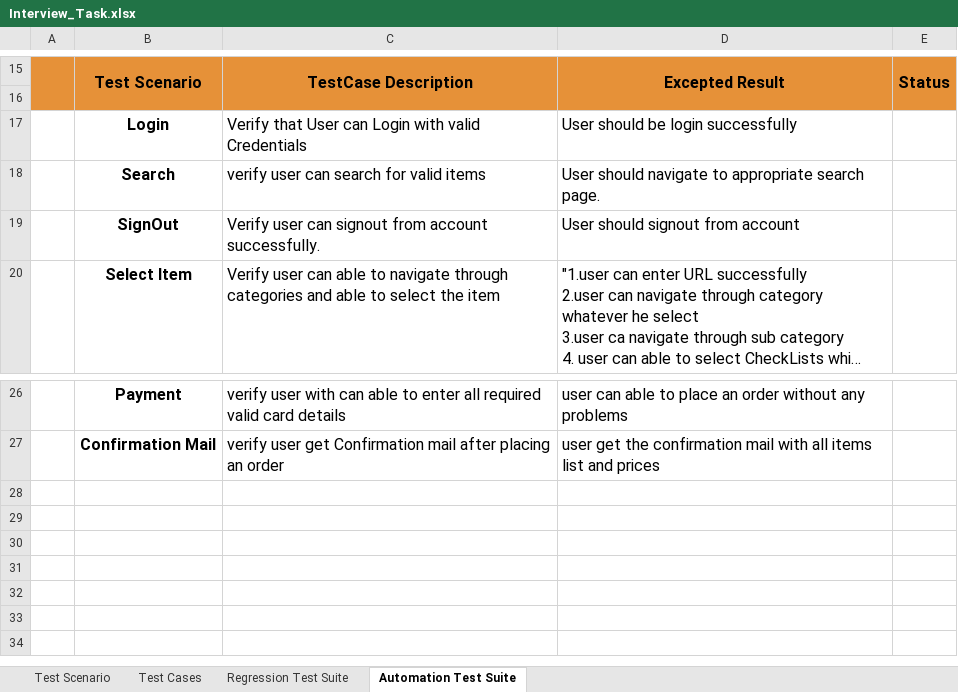
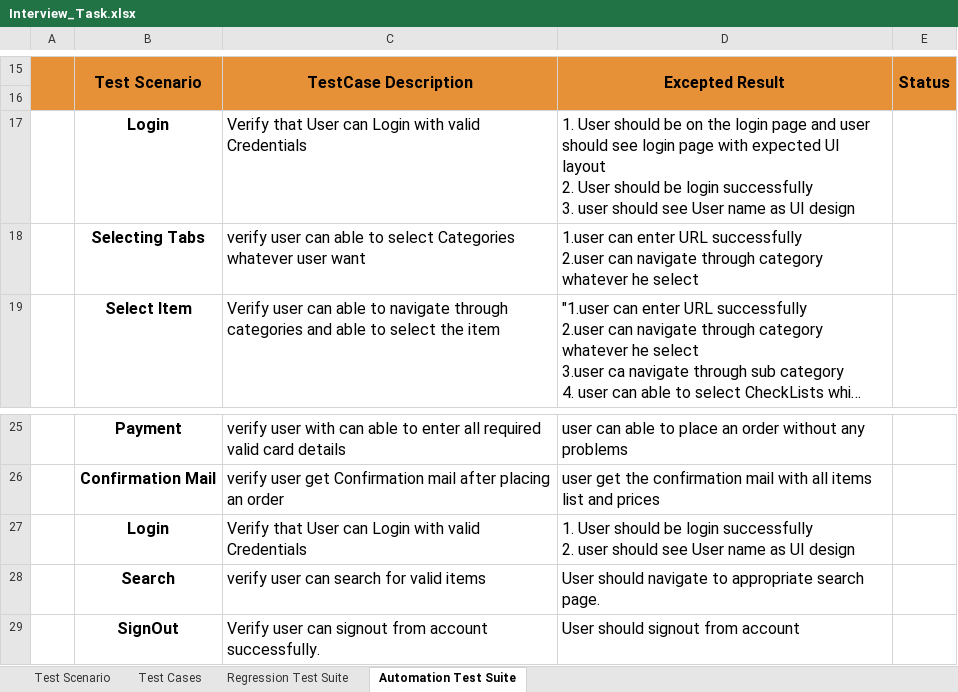
Before and after one commit to Vivek1517/InterviewProject, an Excel workbook: Interview_Task.xlsx, sheet Automation Test Suite, drawn as a sheet; only a part is shown, gaps mark what is left out; long unchanged cells end in …; values as stored, in another font and other column widths than the file's, no borders; ↵ is a line break in a cell; the diff names each change by its address in the sheet, - before the commit and + after, or states it on an @@ line.

Commit message:
Revert back to my original test case

```diff
--- a/Interview_Task.xlsx (sheet Automation Test Suite)
+++ b/Interview_Task.xlsx (sheet Automation Test Suite)
-D17: User should be login successfully
+D17: 1. User should be on the login page and user should see login page with expected UI layout ↵ 2. User should be login successfully ↵ 3. user should see User name as UI design
+row 18:  | Selecting Tabs | verify user can able to select Categories whatever user want | 1.user can enter URL successfully ↵ 2.user can navigate through category whatever he select
+row 27:  | Login | Verify that User can Login with valid Credentials | 1. User should be login successfully ↵ 2. user should see User name as UI design
@@ row 18 moved to row 28: Search @@
@@ row 19 moved to row 29: SignOut @@
```
Also changed, not shown: sheet Test Cases, sheet Regression Test Suite, sheet Test Scenario.
